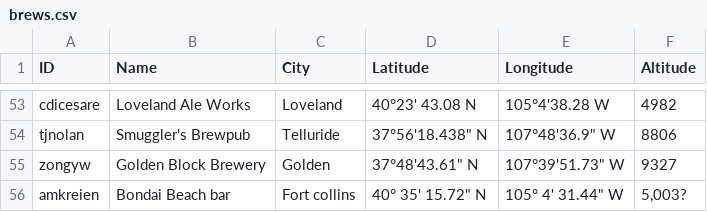
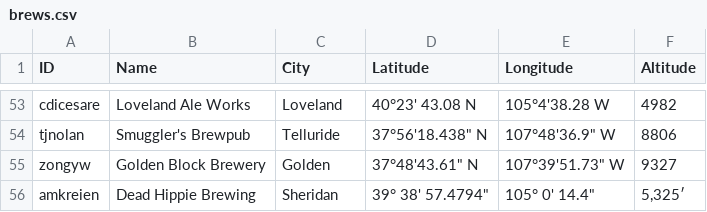
Before and after one commit to csu2017sp314/class, a CSV file: brews.csv, drawn as a sheet; only a part is shown, gaps mark what is left out; the diff names each change by its address in the sheet, - before the commit and + after, or states it on an @@ line.

```diff
--- a/brews.csv
+++ b/brews.csv
-B56 (Name): Bondai Beach bar
+B56 (Name): Dead Hippie Brewing
-C56 (City): Fort collins
+C56 (City): Sheridan
-D56 (Latitude): 40° 35' 15.72" N
+D56 (Latitude): 39° 38' 57.4794"
-E56 (Longitude): 105° 4' 31.44" W
+E56 (Longitude): 105° 0' 14.4"
-F56 (Altitude): 5,003?
+F56 (Altitude): 5,325′
```
Also changed, not shown: 1 other file.
